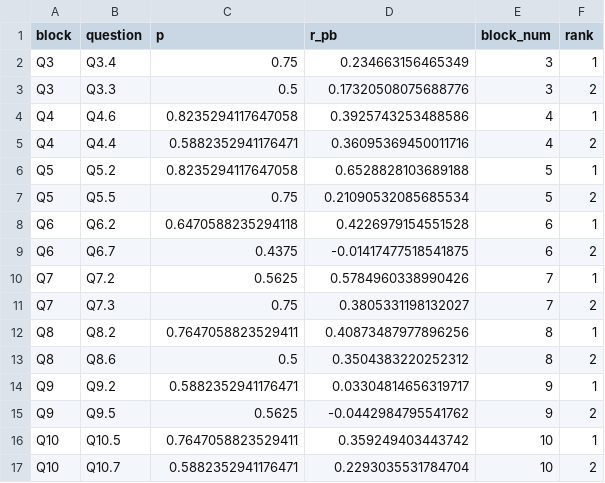
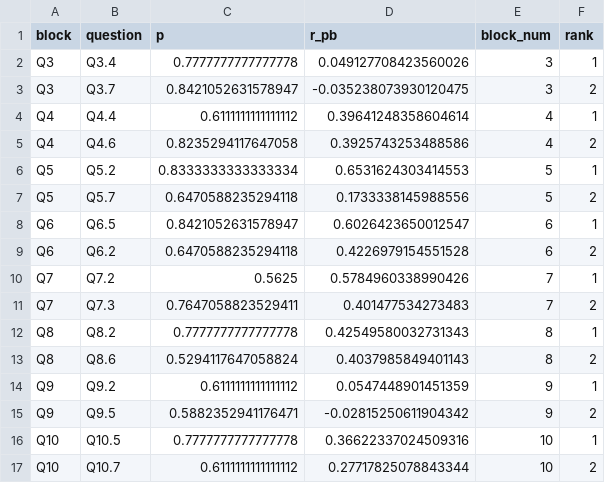
Before and after one commit to alemoraru/exceed-python-skill-assessment, a CSV file: data/processed/top2_items.csv, drawn as a sheet.

```diff
--- a/data/processed/top2_items.csv
+++ b/data/processed/top2_items.csv
@@ -1,17 +1,17 @@
 block,question,p,r_pb,block_num,rank
-Q3,Q3.4,0.75,0.234663156465349,3,1
-Q3,Q3.3,0.5,0.17320508075688776,3,2
-Q4,Q4.6,0.8235294117647058,0.3925743253488586,4,1
-Q4,Q4.4,0.5882352941176471,0.36095369450011716,4,2
-Q5,Q5.2,0.8235294117647058,0.6528828103689188,5,1
-Q5,Q5.5,0.75,0.21090532085685534,5,2
-Q6,Q6.2,0.6470588235294118,0.4226979154551528,6,1
-Q6,Q6.7,0.4375,-0.01417477518541875,6,2
+Q3,Q3.4,0.7777777777777778,0.049127708423560026,3,1
+Q3,Q3.7,0.8421052631578947,-0.035238073930120475,3,2
+Q4,Q4.4,0.6111111111111112,0.39641248358604614,4,1
+Q4,Q4.6,0.8235294117647058,0.3925743253488586,4,2
+Q5,Q5.2,0.8333333333333334,0.6531624303414553,5,1
+Q5,Q5.7,0.6470588235294118,0.1733338145988556,5,2
+Q6,Q6.5,0.8421052631578947,0.6026423650012547,6,1
+Q6,Q6.2,0.6470588235294118,0.4226979154551528,6,2
 Q7,Q7.2,0.5625,0.5784960338990426,7,1
-Q7,Q7.3,0.75,0.3805331198132027,7,2
-Q8,Q8.2,0.7647058823529411,0.40873487977896256,8,1
-Q8,Q8.6,0.5,0.3504383220252312,8,2
-Q9,Q9.2,0.5882352941176471,0.03304814656319717,9,1
-Q9,Q9.5,0.5625,-0.0442984795541762,9,2
-Q10,Q10.5,0.7647058823529411,0.359249403443742,10,1
-Q10,Q10.7,0.5882352941176471,0.2293035531784704,10,2
+Q7,Q7.3,0.7647058823529411,0.401477534273483,7,2
+Q8,Q8.2,0.7777777777777778,0.42549580032731343,8,1
+Q8,Q8.6,0.5294117647058824,0.4037985849401143,8,2
+Q9,Q9.2,0.6111111111111112,0.0547448901451359,9,1
+Q9,Q9.5,0.5882352941176471,-0.02815250611904342,9,2
+Q10,Q10.5,0.7777777777777778,0.36622337024509316,10,1
+Q10,Q10.7,0.6111111111111112,0.27717825078843344,10,2
```
Also changed, not shown: data/processed/item_stats.csv, data/processed/question_performance.csv, 11 other files.
